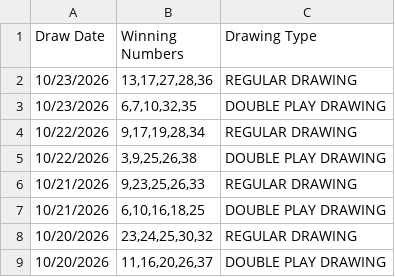
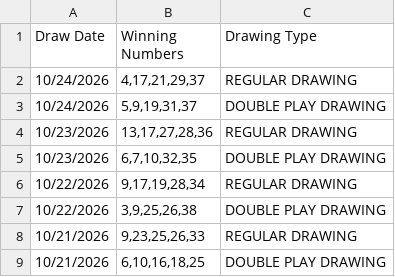
Before and after one commit to lrrycw3/lottery-pattern-explorer, a CSV file: data/fantasy5_history.csv, drawn as a sheet; only a part is shown; the shorter side is filled out with more unchanged rows; the diff names each change by its address in the sheet, - before the commit and + after, or states it on an @@ line.

Commit message:
Nightly results: 10/24/2026

```diff
--- a/data/fantasy5_history.csv
+++ b/data/fantasy5_history.csv
+row 2: 10/24/2026 | 4,17,21,29,37 | REGULAR DRAWING
+row 3: 10/24/2026 | 5,9,19,31,37 | DOUBLE PLAY DRAWING
```
